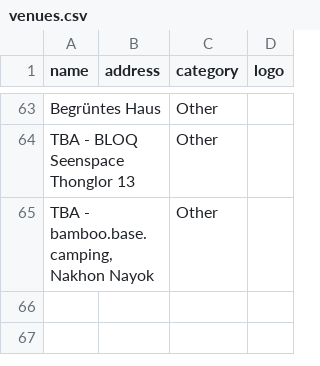
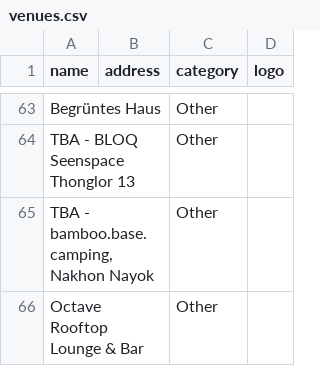
Before and after one commit to alx/travel-guide, a CSV file: scripts/bangkok-raco/venues.csv, drawn as a sheet; only a part is shown, gaps mark what is left out; the diff names each change by its address in the sheet, - before the commit and + after, or states it on an @@ line.

```diff
--- a/scripts/bangkok-raco/venues.csv
+++ b/scripts/bangkok-raco/venues.csv
+row 66: Octave Rooftop Lounge & Bar |  | Other
```
Also changed, not shown: 1 other file.
